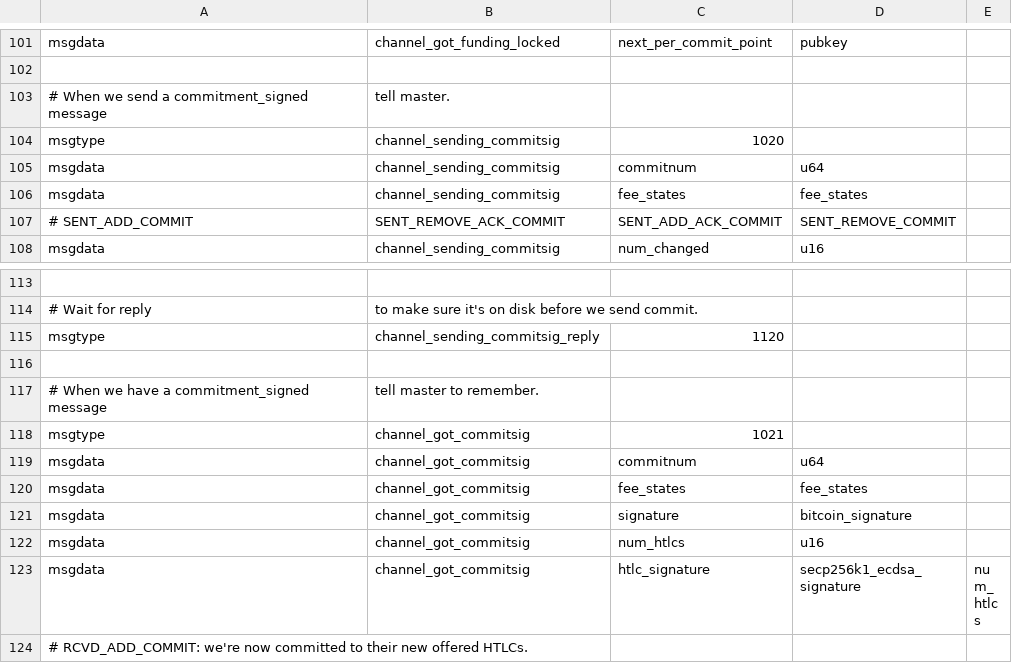
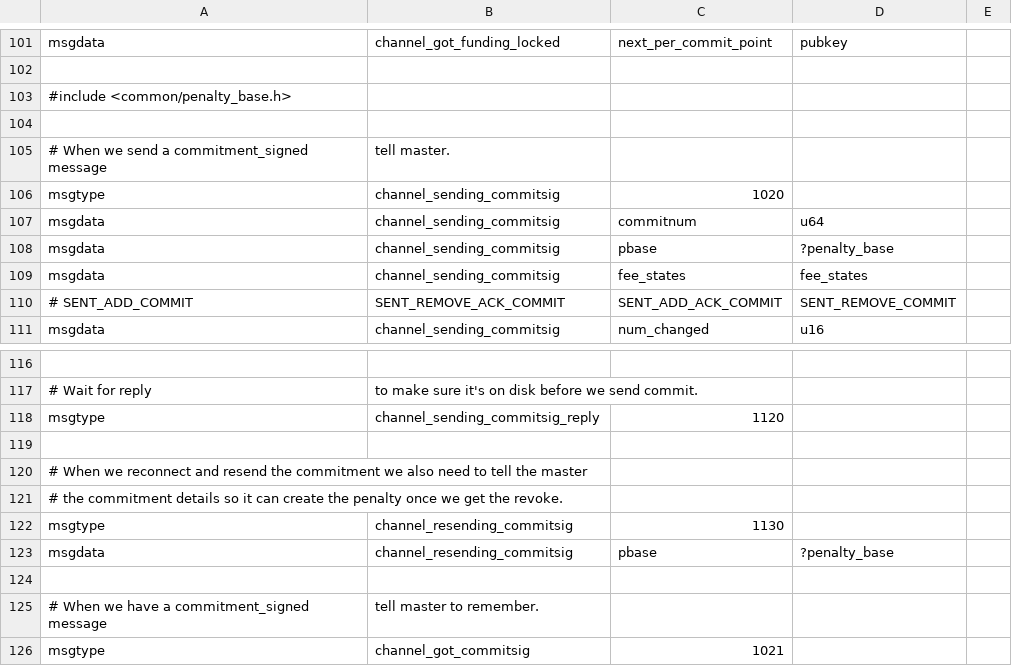
Before and after one commit to ElementsProject/lightning, a CSV file: channeld/channel_wire.csv, drawn as a sheet; only a part is shown, gaps mark what is left out; the shorter side is filled out with more unchanged rows; the diff names each change by its address in the sheet, - before the commit and + after, or states it on an @@ line.

Commit message:
openingd: Return the penalty base information when funding succeeds

```diff
--- a/channeld/channel_wire.csv
+++ b/channeld/channel_wire.csv
+row 103: #include <common/penalty_base.h>
+row 104: (empty)
+row 108: msgdata | channel_sending_commitsig | pbase | ?penalty_base
+row 119: (empty)
+row 120: # When we reconnect and resend the commitment we also need to tell the master
+row 121: # the commitment details so it can create the penalty once we get the revoke.
+row 122: msgtype | channel_resending_commitsig | 1130
+row 123: msgdata | channel_resending_commitsig | pbase | ?penalty_base
```
Also changed, not shown: openingd/opening_wire.csv, 20 other files.
